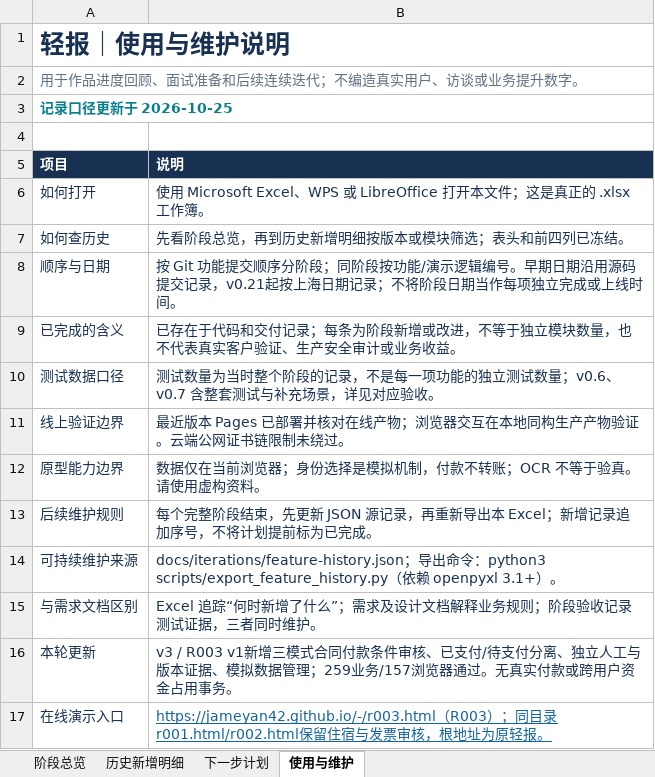
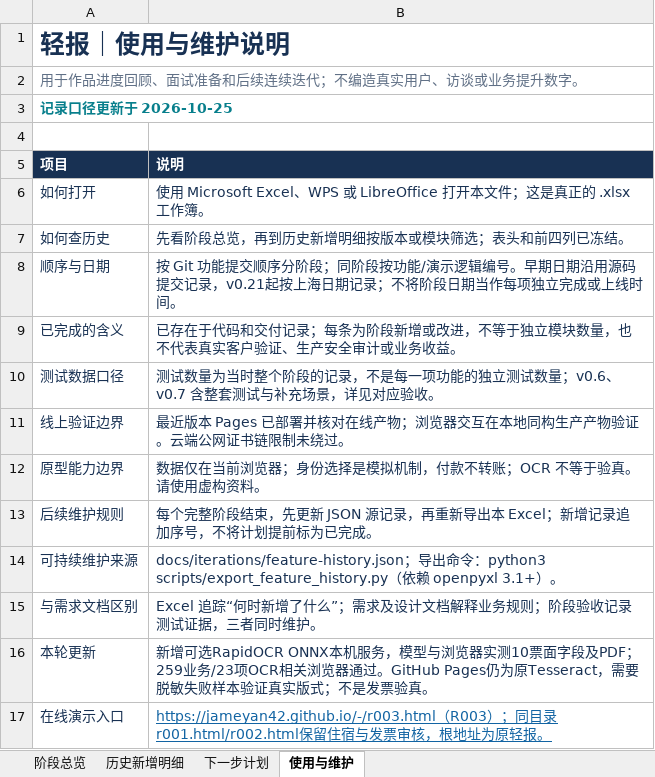
Before and after one commit to Jameyan42/-, an Excel workbook: deliverables/qingbao-feature-history.xlsx, sheet 使用与维护, drawn as a sheet; values as stored, in another font and other column widths than the file's, no borders; table styles not drawn; the diff names each change by its address in the sheet, - before the commit and + after, or states it on an @@ line.

```diff
--- a/deliverables/qingbao-feature-history.xlsx (sheet 使用与维护)
+++ b/deliverables/qingbao-feature-history.xlsx (sheet 使用与维护)
-B16 (说明): v3 / R003 v1新增三模式合同付款条件审核、已支付/待支付分离、独立人工与版本证据、模拟数据管理；259业务/157浏览器通过。无真实付款或跨用户资金占用事务。
+B16 (说明): 新增可选RapidOCR ONNX本机服务，模型与浏览器实测10票面字段及PDF；259业务/23项OCR相关浏览器通过。GitHub Pages仍为原Tesseract，需要脱敏失败样本验证真实版式；不是发票验真。
```
Also changed, not shown: sheet 历史新增明细, sheet 阶段总览, 2 other files.
